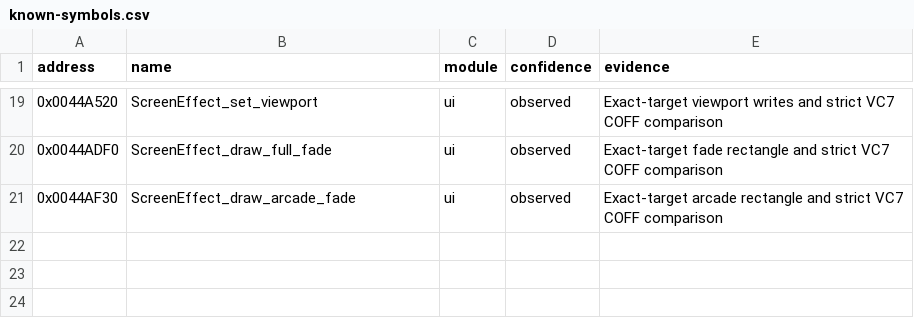
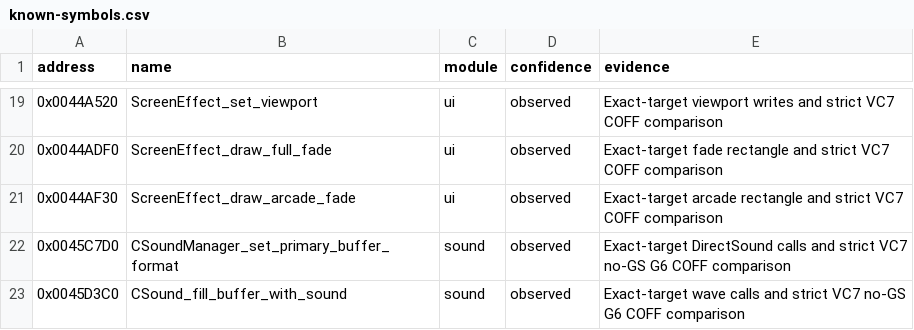
Before and after one commit to N0zoM1z0/th07, a CSV file: config/known-symbols.csv, drawn as a sheet; only a part is shown, gaps mark what is left out.

Commit message:
Match remaining DirectSound buffer routines

```diff
--- a/config/known-symbols.csv
+++ b/config/known-symbols.csv
@@ -21 +21,3 @@ address,name,module,confidence,evidence
 0x0044AF30,ScreenEffect_draw_arcade_fade,ui,observed,Exact-target arcade rectangle and strict VC7 COFF comparison
+0x0045C7D0,CSoundManager_set_primary_buffer_format,sound,observed,Exact-target DirectSound calls and strict VC7 no-GS G6 COFF comparison
+0x0045D3C0,CSound_fill_buffer_with_sound,sound,observed,Exact-target wave calls and strict VC7 no-GS G6 COFF comparison
```
Also changed, not shown: config/claims.csv, config/functions.csv, 9 other files.
